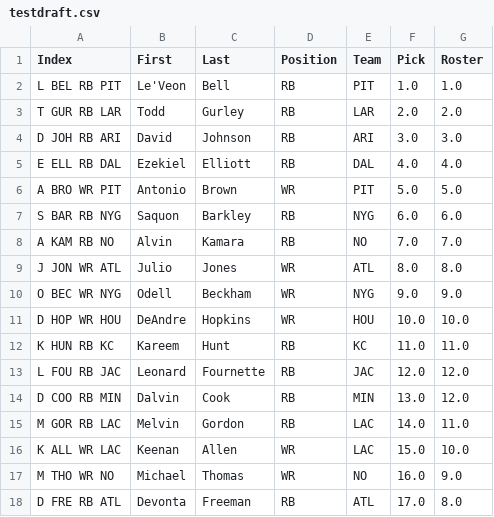
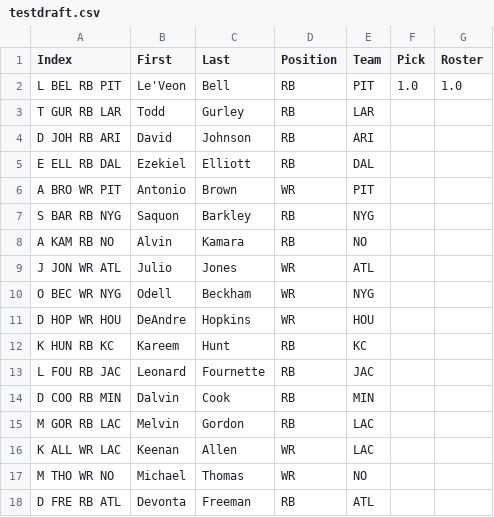
Before and after one commit to shapirok/ffdraft, a CSV file: src/Drafts/testdraft.csv (was Drafts/testdraft.csv), drawn as a sheet; only a part is shown; the diff covers the shown part only.

Commit message:
Reorganizing code, slight changes to function of Draft runner

```diff
--- a/Drafts/testdraft.csv
+++ b/src/Drafts/testdraft.csv
@@ -2,17 +2,17 @@ Index	First	Last	Position	Team	Pick	Roster
 L BEL RB PIT	Le'Veon	Bell	RB	PIT	1.0	1.0
-T GUR RB LAR	Todd	Gurley	RB	LAR	2.0	2.0
-D JOH RB ARI	David	Johnson	RB	ARI	3.0	3.0
-E ELL RB DAL	Ezekiel	Elliott	RB	DAL	4.0	4.0
-A BRO WR PIT	Antonio	Brown	WR	PIT	5.0	5.0
-S BAR RB NYG	Saquon	Barkley	RB	NYG	6.0	6.0
-A KAM RB NO	Alvin	Kamara	RB	NO	7.0	7.0
-J JON WR ATL	Julio	Jones	WR	ATL	8.0	8.0
-O BEC WR NYG	Odell	Beckham	WR	NYG	9.0	9.0
-D HOP WR HOU	DeAndre	Hopkins	WR	HOU	10.0	10.0
-K HUN RB KC	Kareem	Hunt	RB	KC	11.0	11.0
-L FOU RB JAC	Leonard	Fournette	RB	JAC	12.0	12.0
-D COO RB MIN	Dalvin	Cook	RB	MIN	13.0	12.0
-M GOR RB LAC	Melvin	Gordon	RB	LAC	14.0	11.0
-K ALL WR LAC	Keenan	Allen	WR	LAC	15.0	10.0
-M THO WR NO	Michael	Thomas	WR	NO	16.0	9.0
-D FRE RB ATL	Devonta	Freeman	RB	ATL	17.0	8.0
+T GUR RB LAR	Todd	Gurley	RB	LAR		
+D JOH RB ARI	David	Johnson	RB	ARI		
+E ELL RB DAL	Ezekiel	Elliott	RB	DAL		
+A BRO WR PIT	Antonio	Brown	WR	PIT		
+S BAR RB NYG	Saquon	Barkley	RB	NYG		
+A KAM RB NO	Alvin	Kamara	RB	NO		
+J JON WR ATL	Julio	Jones	WR	ATL		
+O BEC WR NYG	Odell	Beckham	WR	NYG		
+D HOP WR HOU	DeAndre	Hopkins	WR	HOU		
+K HUN RB KC	Kareem	Hunt	RB	KC		
+L FOU RB JAC	Leonard	Fournette	RB	JAC		
+D COO RB MIN	Dalvin	Cook	RB	MIN		
+M GOR RB LAC	Melvin	Gordon	RB	LAC		
+K ALL WR LAC	Keenan	Allen	WR	LAC		
+M THO WR NO	Michael	Thomas	WR	NO		
+D FRE RB ATL	Devonta	Freeman	RB	ATL		
```
Also changed, not shown: 10 edited cells elsewhere in this file, 15 other files.
